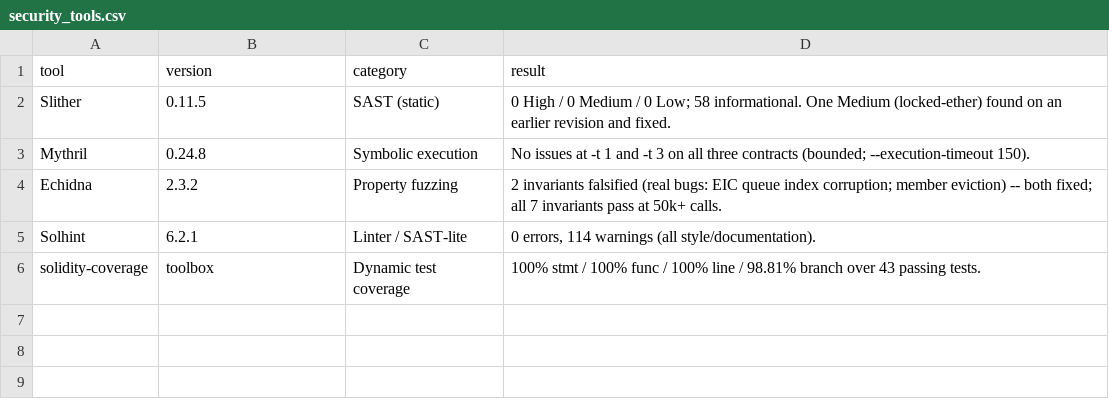
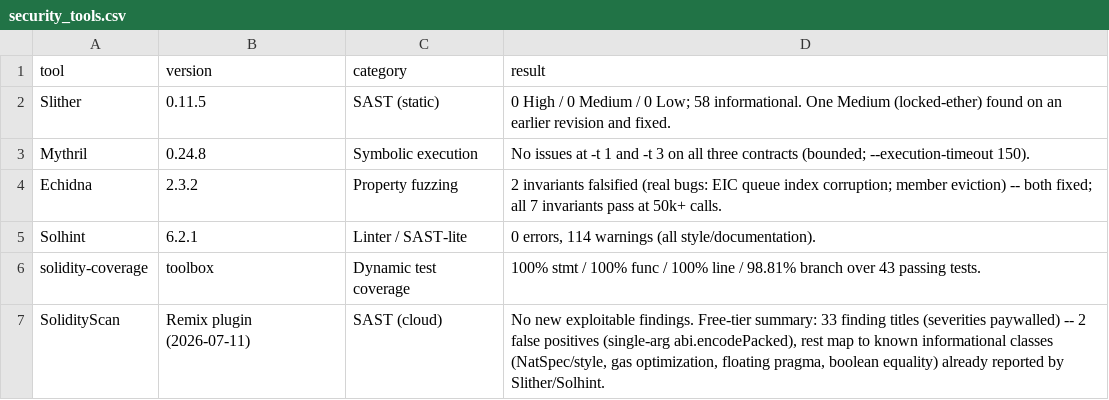
Before and after one commit to raaj2045/b-drps, a CSV file: benchmarks/security_tools.csv, drawn as a sheet; the diff names each change by its address in the sheet, - before the commit and + after, or states it on an @@ line.

```diff
--- a/benchmarks/security_tools.csv
+++ b/benchmarks/security_tools.csv
+row 7: SolidityScan | Remix plugin (2026-07-11) | SAST (cloud) | No new exploitable findings. Free-tier summary: 33 finding titles (severities paywalled) -- 2 false positives (single-arg abi.encodePacked), rest map to known informational classes (NatSpec/style, gas optimization, floating pragma, boolean equality) already reported by Slither/Solhint.
```
Also changed, not shown: 2 other files.
